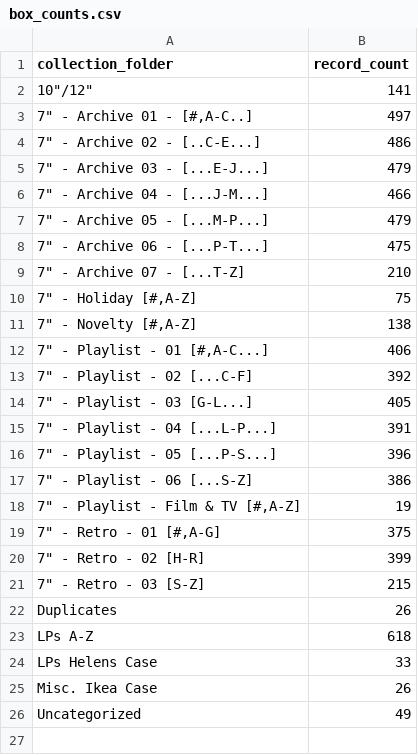
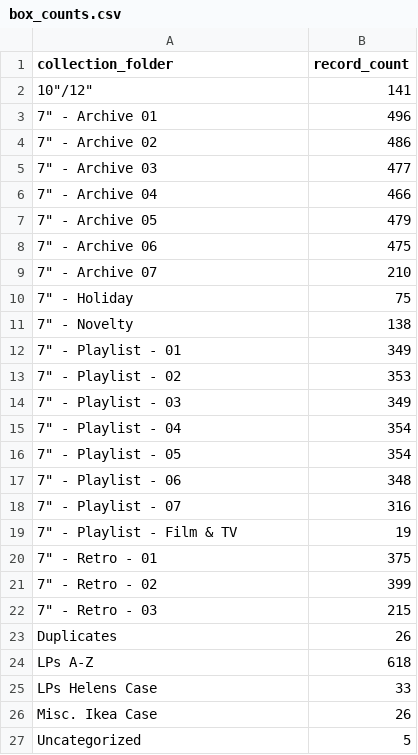
Before and after one commit to datamgmt/RadioPlayLists, a CSV file: data/box_counts.csv, drawn as a sheet.

```diff
--- a/data/box_counts.csv
+++ b/data/box_counts.csv
@@ -2,21 +2,22 @@ collection_folder,record_count
 "10""/12""",141
-"7"" - Archive 01 - [#,A-C..]",497
-"7"" - Archive 02 - [..C-E...]",486
-"7"" - Archive 03 - [...E-J...]",479
-"7"" - Archive 04 - [...J-M...]",466
-"7"" - Archive 05 - [...M-P...]",479
-"7"" - Archive 06 - [...P-T...]",475
-"7"" - Archive 07 - [...T-Z]",210
-"7"" - Holiday [#,A-Z]",75
-"7"" - Novelty [#,A-Z]",138
-"7"" - Playlist - 01 [#,A-C...]",406
-"7"" - Playlist - 02 [...C-F]",392
-"7"" - Playlist - 03 [G-L...]",405
-"7"" - Playlist - 04 [...L-P...]",391
-"7"" - Playlist - 05 [...P-S...]",396
-"7"" - Playlist - 06 [...S-Z]",386
-"7"" - Playlist - Film & TV [#,A-Z]",19
-"7"" - Retro - 01 [#,A-G]",375
-"7"" - Retro - 02 [H-R]",399
-"7"" - Retro - 03 [S-Z]",215
+"7"" - Archive 01",496
+"7"" - Archive 02",486
+"7"" - Archive 03",477
+"7"" - Archive 04",466
+"7"" - Archive 05",479
+"7"" - Archive 06",475
+"7"" - Archive 07",210
+"7"" - Holiday",75
+"7"" - Novelty",138
+"7"" - Playlist - 01",349
+"7"" - Playlist - 02",353
+"7"" - Playlist - 03",349
+"7"" - Playlist - 04",354
+"7"" - Playlist - 05",354
+"7"" - Playlist - 06",348
+"7"" - Playlist - 07",316
+"7"" - Playlist - Film & TV",19
+"7"" - Retro - 01",375
+"7"" - Retro - 02",399
+"7"" - Retro - 03",215
 Duplicates,26
@@ -25,2 +26,2 @@ Duplicates,26
 "Misc. Ikea Case",26
-Uncategorized,49
+Uncategorized,5
```
Also changed, not shown: 1 other file.
